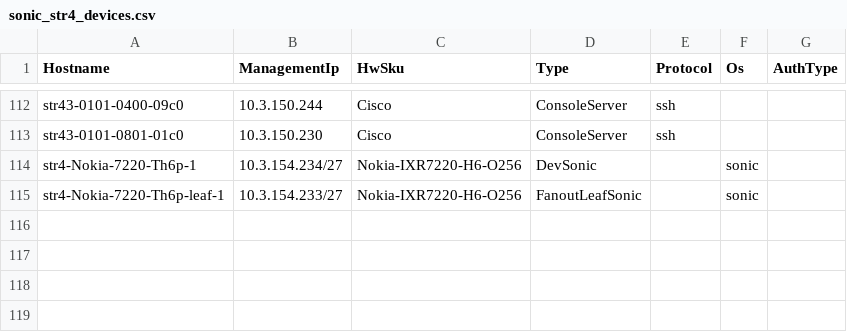
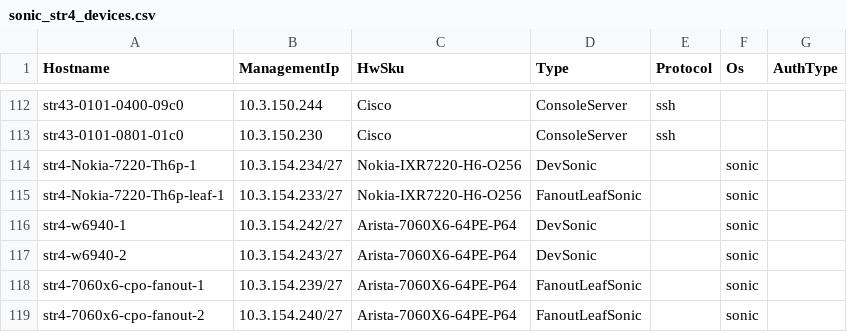
Before and after one commit to sakshamkhurana21/sonic-mgmt, a CSV file: ansible/files/sonic_str4_devices.csv, drawn as a sheet; only a part is shown, gaps mark what is left out.

```diff
--- a/ansible/files/sonic_str4_devices.csv
+++ b/ansible/files/sonic_str4_devices.csv
@@ -115 +115,5 @@ str4-Nokia-7220-Th6p-1,10.3.154.234/27,Nokia-IXR7220-H6-O256,DevSonic,,sonic
 str4-Nokia-7220-Th6p-leaf-1,10.3.154.233/27,Nokia-IXR7220-H6-O256,FanoutLeafSonic,,sonic
+str4-w6940-1,10.3.154.242/27,Arista-7060X6-64PE-P64,DevSonic,,sonic
+str4-w6940-2,10.3.154.243/27,Arista-7060X6-64PE-P64,DevSonic,,sonic
+str4-7060x6-cpo-fanout-1,10.3.154.239/27,Arista-7060X6-64PE-P64,FanoutLeafSonic,,sonic
+str4-7060x6-cpo-fanout-2,10.3.154.240/27,Arista-7060X6-64PE-P64,FanoutLeafSonic,,sonic
```
Also changed, not shown: ansible/files/sonic_bjw3_serial_links.csv, ansible/files/sonic_ixia_links.csv, 38 other files.
